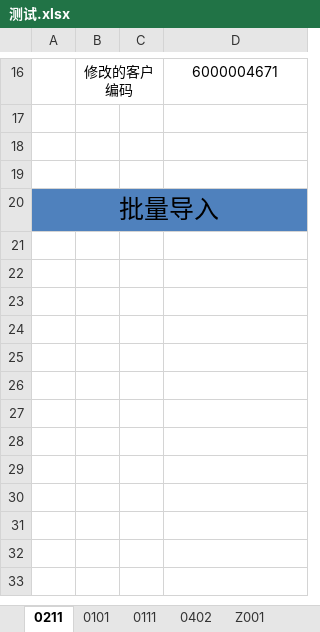
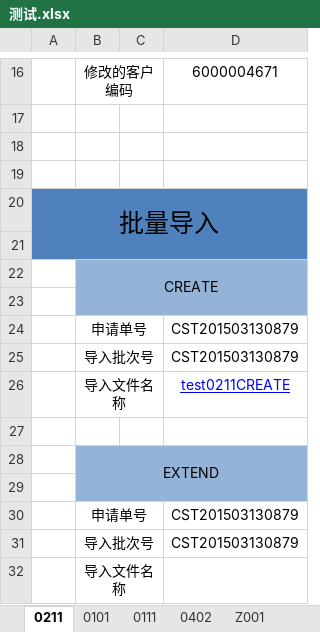
Before and after one commit to Longandai/WorkRecode, an Excel workbook: HopeMDM/2015年3月9日6710公司切换至6770/测试.xlsx, sheet 0211, drawn as a sheet; only a part is shown, gaps mark what is left out; values as stored, in another font and other column widths than the file's, no borders; the diff names each change by its address in the sheet, - before the commit and + after, or states it on an @@ line.

```diff
--- a/HopeMDM/2015年3月9日6710公司切换至6770/测试.xlsx (sheet 0211)
+++ b/HopeMDM/2015年3月9日6710公司切换至6770/测试.xlsx (sheet 0211)
+row 21: (empty)
+row 22:  | CREATE
+row 23: (empty)
+row 24:  | 申请单号 |  | CST201503130879
+row 25:  | 导入批次号 |  | CST201503130879
+row 26:  | 导入文件名称 |  | test0211CREATE
+row 27: (empty)
+row 28:  | EXTEND
+row 29: (empty)
+row 30:  | 申请单号 |  | CST201503130879
+row 31:  | 导入批次号 |  | CST201503130879
+row 32:  | 导入文件名称
```
Also changed, not shown: 2 other files.
